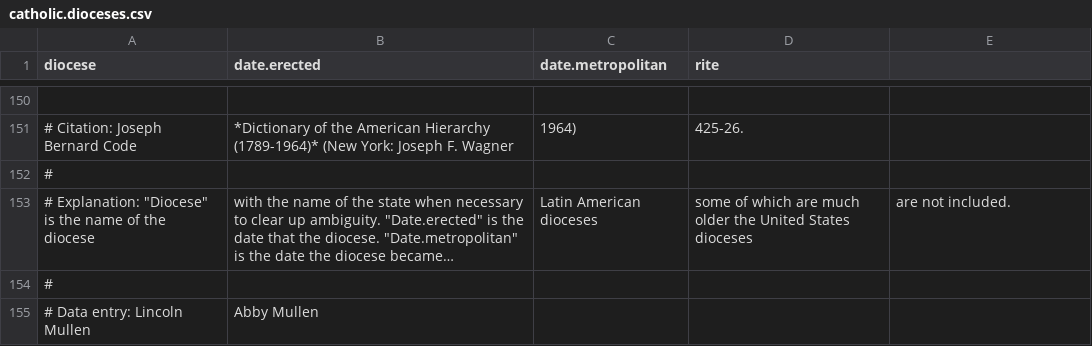
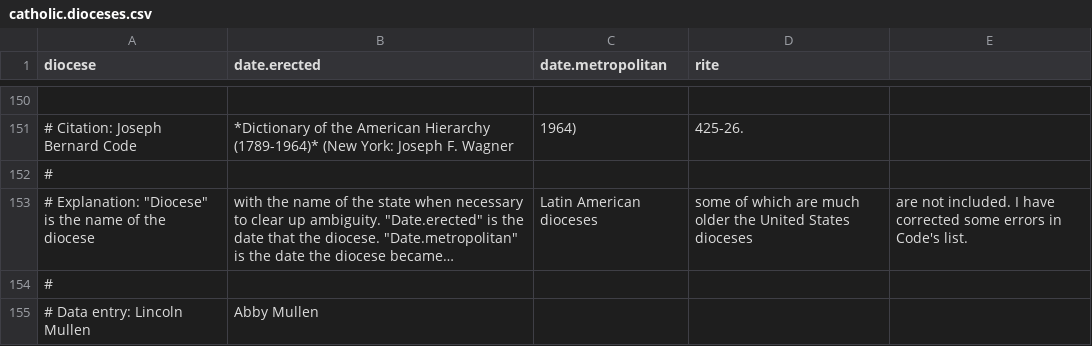
Before and after one commit to religious-ecologies/religious-statistics, a CSV file: data/catholic.dioceses.csv, drawn as a sheet; only a part is shown, gaps mark what is left out; long unchanged cells end in …; the diff names each change by its address in the sheet, - before the commit and + after, or states it on an @@ line.

Commit message:
Noted corrections

```diff
--- a/data/catholic.dioceses.csv
+++ b/data/catholic.dioceses.csv
-E153: are not included.
+E153: are not included. I have corrected some errors in Code's list.
```
